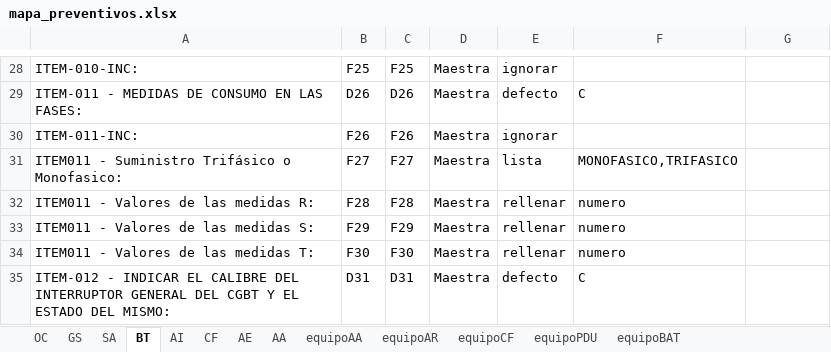
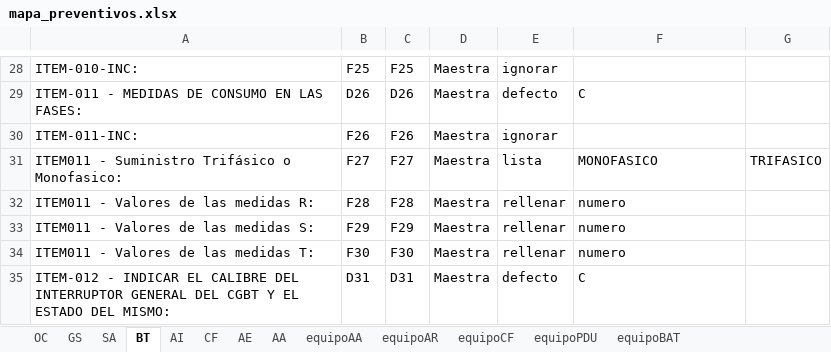
Before and after one commit to JonTelcant/preventivos, an Excel workbook: mapa_preventivos.xlsx, sheet BT, drawn as a sheet; only a part is shown, gaps mark what is left out; values as stored, in another font and other column widths than the file's, no borders; the diff names each change by its address in the sheet, - before the commit and + after, or states it on an @@ line.

```diff
--- a/mapa_preventivos.xlsx (sheet BT)
+++ b/mapa_preventivos.xlsx (sheet BT)
-F31: MONOFASICO,TRIFASICO
+F31: MONOFASICO
-G31: (empty)
+G31: TRIFASICO
```
Also changed, not shown: sheet AA, sheet AI, sheet OC, sheet CF.
